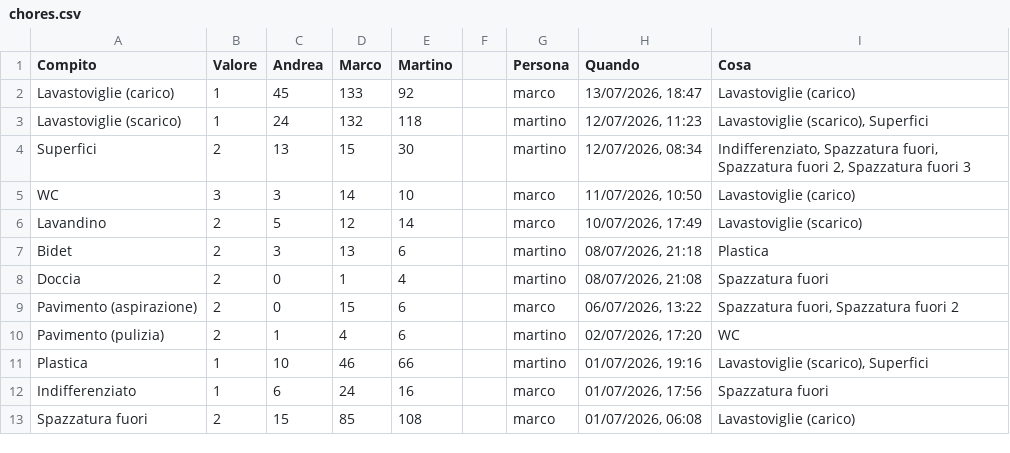
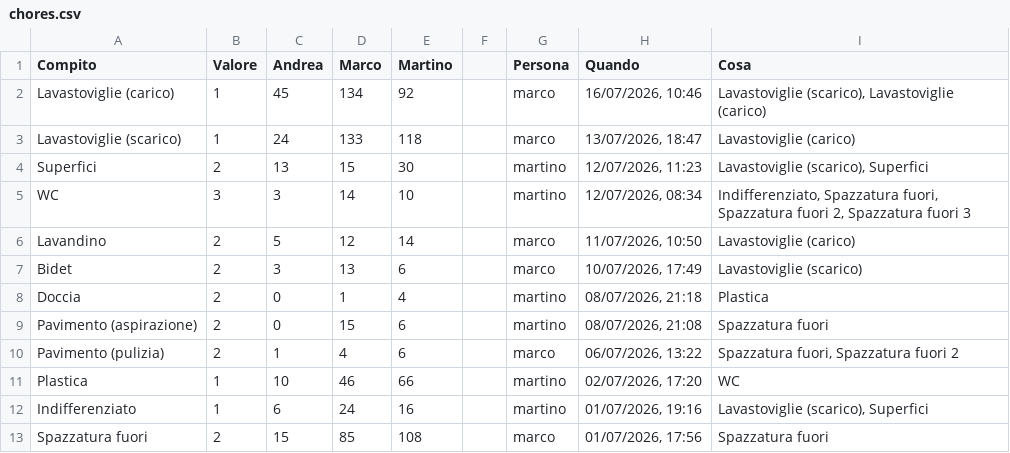
Before and after one commit to BertrandPouget/litpii, a CSV file: data/chores.csv, drawn as a sheet; only a part is shown; the diff covers the shown part only.

Commit message:
Update chores for marco

```diff
--- a/data/chores.csv
+++ b/data/chores.csv
@@ -1,13 +1,13 @@
 Compito,Valore,Andrea,Marco,Martino,,Persona,Quando,Cosa
-Lavastoviglie (carico),1,45,133,92,,marco,"13/07/2026, 18:47",Lavastoviglie (carico)
-Lavastoviglie (scarico),1,24,132,118,,martino,"12/07/2026, 11:23","Lavastoviglie (scarico), Superfici"
-Superfici,2,13,15,30,,martino,"12/07/2026, 08:34","Indifferenziato, Spazzatura fuori, Spazzatura fuori 2, Spazzatura fuori 3"
-WC,3,3,14,10,,marco,"11/07/2026, 10:50",Lavastoviglie (carico)
-Lavandino,2,5,12,14,,marco,"10/07/2026, 17:49",Lavastoviglie (scarico)
-Bidet,2,3,13,6,,martino,"08/07/2026, 21:18",Plastica
-Doccia,2,0,1,4,,martino,"08/07/2026, 21:08",Spazzatura fuori
-Pavimento (aspirazione),2,0,15,6,,marco,"06/07/2026, 13:22","Spazzatura fuori, Spazzatura fuori 2"
-Pavimento (pulizia),2,1,4,6,,martino,"02/07/2026, 17:20",WC
-Plastica,1,10,46,66,,martino,"01/07/2026, 19:16","Lavastoviglie (scarico), Superfici"
-Indifferenziato,1,6,24,16,,marco,"01/07/2026, 17:56",Spazzatura fuori
-Spazzatura fuori,2,15,85,108,,marco,"01/07/2026, 06:08",Lavastoviglie (carico)
+Lavastoviglie (carico),1,45,134,92,,marco,"16/07/2026, 10:46","Lavastoviglie (scarico), Lavastoviglie (carico)"
+Lavastoviglie (scarico),1,24,133,118,,marco,"13/07/2026, 18:47",Lavastoviglie (carico)
+Superfici,2,13,15,30,,martino,"12/07/2026, 11:23","Lavastoviglie (scarico), Superfici"
+WC,3,3,14,10,,martino,"12/07/2026, 08:34","Indifferenziato, Spazzatura fuori, Spazzatura fuori 2, Spazzatura fuori 3"
+Lavandino,2,5,12,14,,marco,"11/07/2026, 10:50",Lavastoviglie (carico)
+Bidet,2,3,13,6,,marco,"10/07/2026, 17:49",Lavastoviglie (scarico)
+Doccia,2,0,1,4,,martino,"08/07/2026, 21:18",Plastica
+Pavimento (aspirazione),2,0,15,6,,martino,"08/07/2026, 21:08",Spazzatura fuori
+Pavimento (pulizia),2,1,4,6,,marco,"06/07/2026, 13:22","Spazzatura fuori, Spazzatura fuori 2"
+Plastica,1,10,46,66,,martino,"02/07/2026, 17:20",WC
+Indifferenziato,1,6,24,16,,martino,"01/07/2026, 19:16","Lavastoviglie (scarico), Superfici"
+Spazzatura fuori,2,15,85,108,,marco,"01/07/2026, 17:56",Spazzatura fuori
```
Also changed, not shown: 1 added row and 6 edited cells elsewhere in this file.
